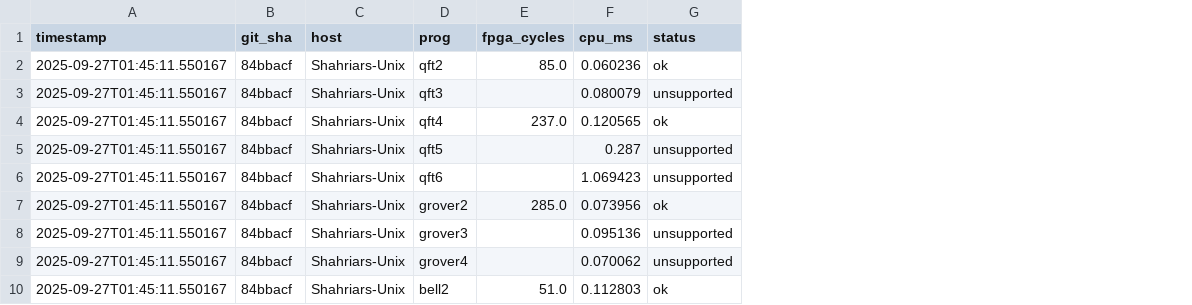
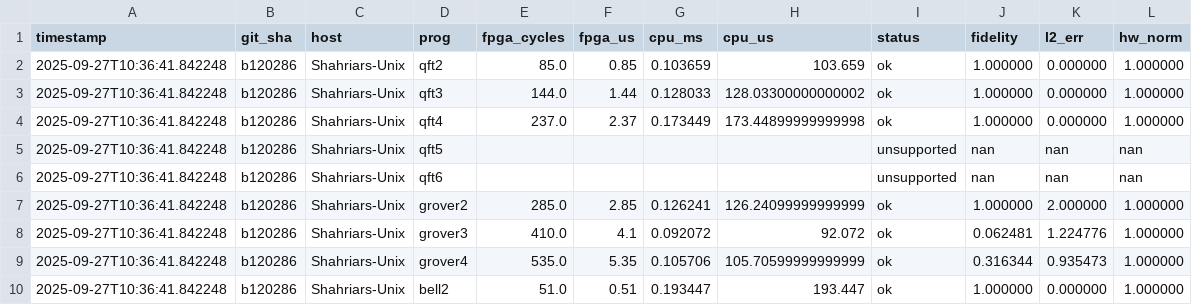
Before and after one commit to rizvi19/fpga-qc-openflow, a CSV file: experiments/results/results.csv, drawn as a sheet; removed rows and columns are numbered as before the commit, all else as after; the diff names each change by its address in the sheet, - before the commit and + after, or states it on an @@ line.

```diff
--- a/experiments/results/results.csv
+++ b/experiments/results/results.csv
+column F (fpga_us), row 2: 0.85; rows 4-7: 2.37 |  |  | 2.85; row 10: 0.51
+column H (cpu_us), row 2: 103.659; rows 4-7: 173.44899999999998 |  |  | 126.24099999999999; row 10: 193.447
+column J (fidelity), row 2: 1.000000; rows 4-7: 1.000000 | nan | nan | 1.000000; row 10: 1.000000
+column K (l2_err), row 2: 0.000000; rows 4-7: 0.000000 | nan | nan | 2.000000; row 10: 0.000000
+column L (hw_norm), row 2: 1.000000; rows 4-7: 1.000000 | nan | nan | 1.000000; row 10: 1.000000
-A2 (timestamp): 2025-09-27T01:45:11.550167
+A2 (timestamp): 2025-09-27T10:36:41.842248
-B2 (git_sha): 84bbacf
+B2 (git_sha): b120286
-G2 (cpu_ms): 0.060236
+G2 (cpu_ms): 0.103659
-row 3: 2025-09-27T01:45:11.550167 | 84bbacf | Shahriars-Unix | qft3 |  | 0.080079 | unsupported
+row 3: 2025-09-27T10:36:41.842248 | b120286 | Shahriars-Unix | qft3 | 144.0 | 1.44 | 0.128033 | 128.03300000000002 | ok | 1.000000 | 0.000000 | 1.000000
-A4:A7 (timestamp): 2025-09-27T01:45:11.550167
+A4:A7 (timestamp): 2025-09-27T10:36:41.842248
-B4:B7 (git_sha): 84bbacf
+B4:B7 (git_sha): b120286
-G4 (cpu_ms): 0.120565
+G4 (cpu_ms): 0.173449
-G5 (cpu_ms): 0.287
+G5 (cpu_ms): (empty)
-G6 (cpu_ms): 1.069423
+G6 (cpu_ms): (empty)
-G7 (cpu_ms): 0.073956
+G7 (cpu_ms): 0.126241
-row 8: 2025-09-27T01:45:11.550167 | 84bbacf | Shahriars-Unix | grover3 |  | 0.095136 | unsupported
-row 9: 2025-09-27T01:45:11.550167 | 84bbacf | Shahriars-Unix | grover4 |  | 0.070062 | unsupported
+row 8: 2025-09-27T10:36:41.842248 | b120286 | Shahriars-Unix | grover3 | 410.0 | 4.1 | 0.092072 | 92.072 | ok | 0.062481 | 1.224776 | 1.000000
+row 9: 2025-09-27T10:36:41.842248 | b120286 | Shahriars-Unix | grover4 | 535.0 | 5.35 | 0.105706 | 105.70599999999999 | ok | 0.316344 | 0.935473 | 1.000000
-A10 (timestamp): 2025-09-27T01:45:11.550167
+A10 (timestamp): 2025-09-27T10:36:41.842248
-B10 (git_sha): 84bbacf
+B10 (git_sha): b120286
-G10 (cpu_ms): 0.112803
+G10 (cpu_ms): 0.193447
```
Also changed, not shown: 25 other files.
